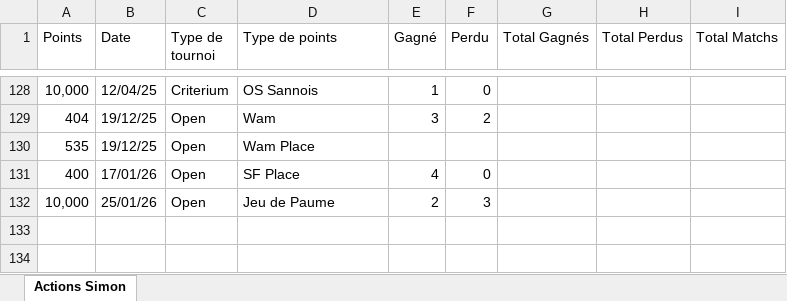
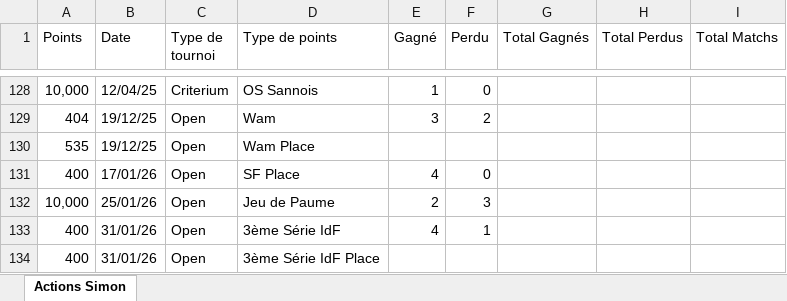
Before and after one commit to kazar-sys/Squash-Data, an Excel workbook: Data/Actions Simon.xlsx, sheet Actions Simon, drawn as a sheet; only a part is shown, gaps mark what is left out; values as stored, in another font and other column widths than the file's, no cell formats; the diff names each change by its address in the sheet, - before the commit and + after, or states it on an @@ line.

Commit message:
Ajoput 3ème série IdF

```diff
--- a/Data/Actions Simon.xlsx (sheet Actions Simon)
+++ b/Data/Actions Simon.xlsx (sheet Actions Simon)
+row 133: 400 | 31/01/26 | Open | 3ème Série IdF | 4 | 1
+row 134: 400 | 31/01/26 | Open | 3ème Série IdF Place
```
Also changed, not shown: cell formats, 2 other files.
